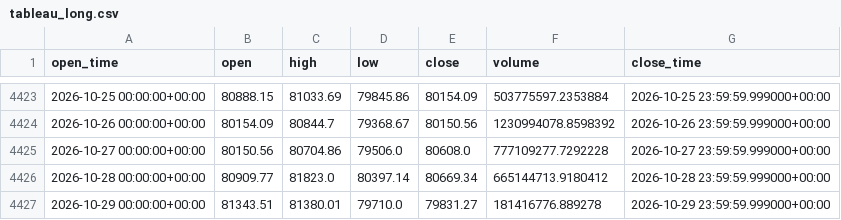
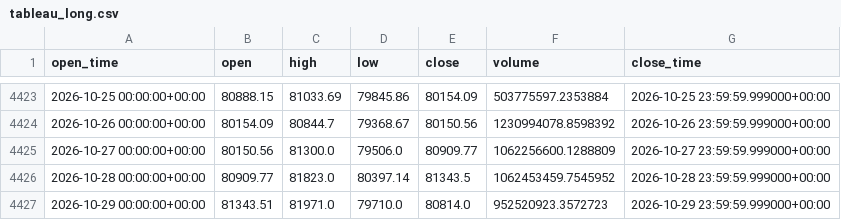
Before and after one commit to aiyman14/bitcoin-ai-monitoring-dashboard, a CSV file: data/BTC-USD/tableau_long.csv, drawn as a sheet; only a part is shown, gaps mark what is left out.

```diff
--- a/data/BTC-USD/tableau_long.csv
+++ b/data/BTC-USD/tableau_long.csv
@@ -4424,4 +4424,4 @@ open_time,open,high,low,close,volume,close_time
 2026-10-26 00:00:00+00:00,80154.09,80844.7,79368.67,80150.56,1230994078.8598392,2026-10-26 23:59:59.999000+00:00
-2026-10-27 00:00:00+00:00,80150.56,80704.86,79506.0,80608.0,777109277.7292228,2026-10-27 23:59:59.999000+00:00
-2026-10-28 00:00:00+00:00,80909.77,81823.0,80397.14,80669.34,665144713.9180412,2026-10-28 23:59:59.999000+00:00
-2026-10-29 00:00:00+00:00,81343.51,81380.01,79710.0,79831.27,181416776.889278,2026-10-29 23:59:59.999000+00:00
+2026-10-27 00:00:00+00:00,80150.56,81300.0,79506.0,80909.77,1062256600.1288809,2026-10-27 23:59:59.999000+00:00
+2026-10-28 00:00:00+00:00,80909.77,81823.0,80397.14,81343.5,1062453459.7545952,2026-10-28 23:59:59.999000+00:00
+2026-10-29 00:00:00+00:00,81343.51,81971.0,79710.0,80814.0,952520923.3572723,2026-10-29 23:59:59.999000+00:00
```
Also changed, not shown: data/BTC-USD/tableau_recent.csv, 7 other files.
